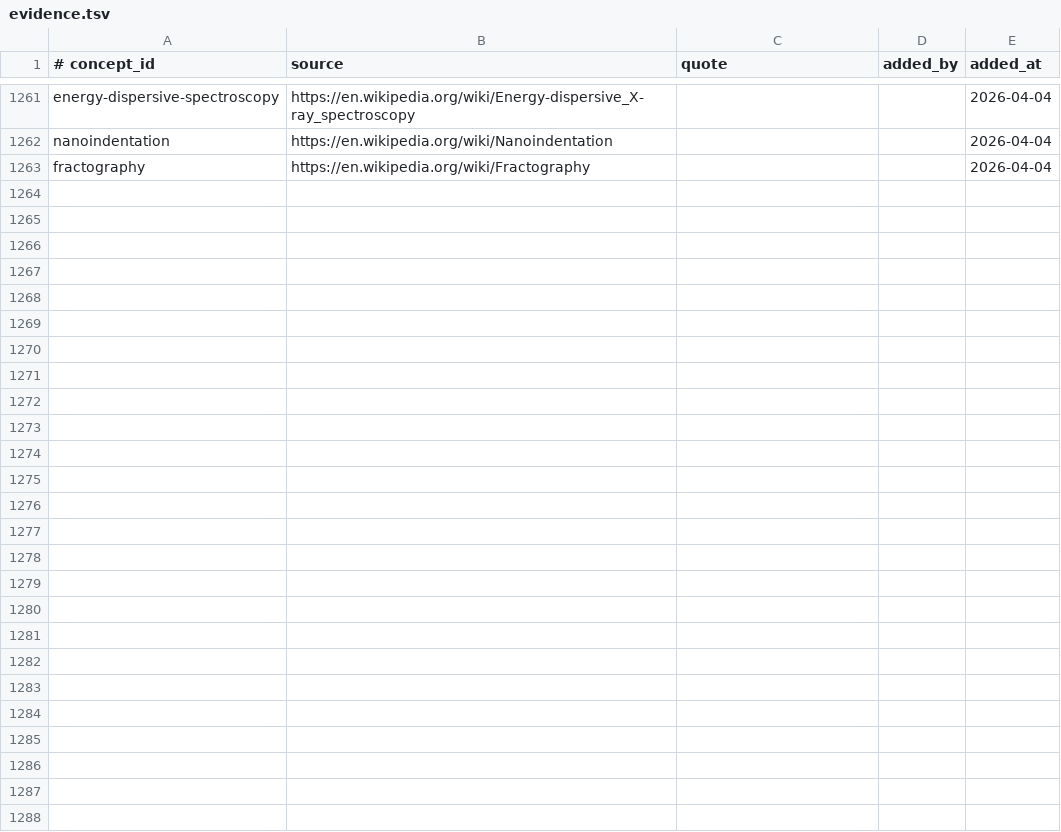
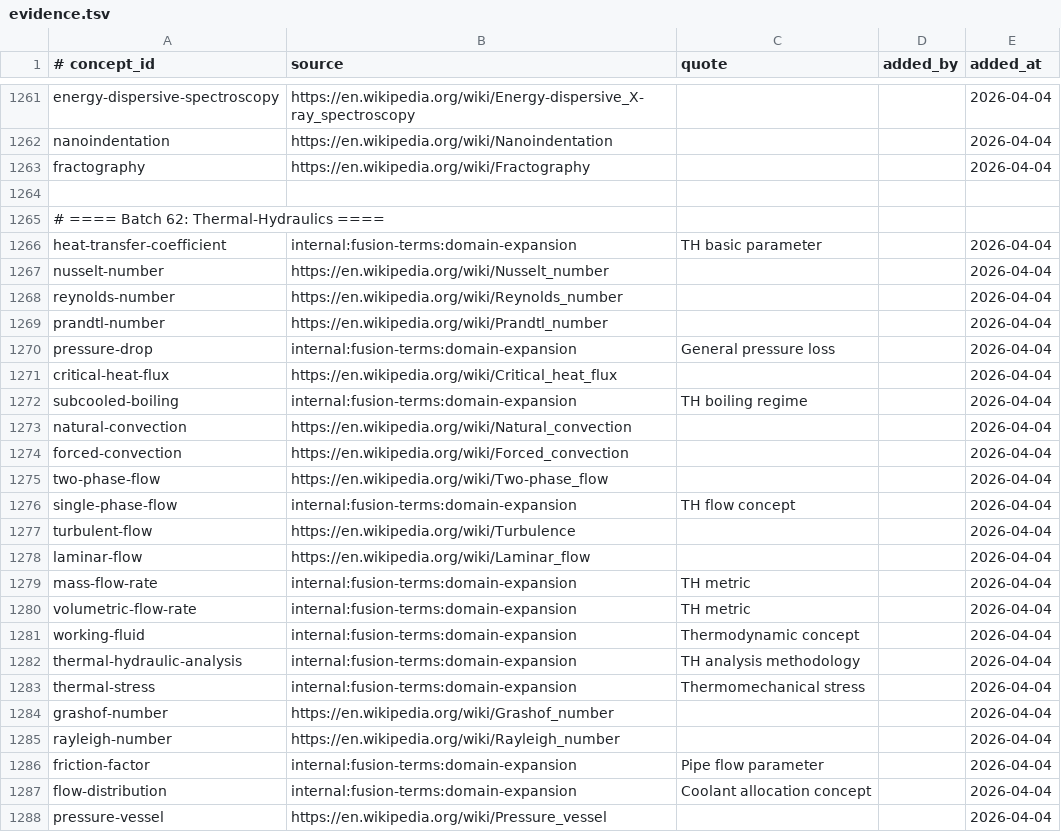
Before and after one commit to zxkjack123/fusion-terms, a TSV file: terms/registry/evidence.tsv, drawn as a sheet; only a part is shown, gaps mark what is left out; the diff names each change by its address in the sheet, - before the commit and + after, or states it on an @@ line.

Commit message:
[Plan: expand-terminology-coverage] Task 8.1+8.2: Thermal-Hydraulics
- Added 23 new concepts (7 existing skipped: heat-exchanger, coolant, computational-fluid-dynamics, finite-element-method, finite-volume-method, primary-loop, secondary-loop)
- Added 53 aliases, 23 evidence rows
- Allowlists augmented with TH tokens
- Registry validates: 1206 concepts, 5243 aliases, 1206 evidence rows
- All acceptance criteria passed

```diff
--- a/terms/registry/evidence.tsv
+++ b/terms/registry/evidence.tsv
+row 1264: (empty)
+row 1265: # ==== Batch 62: Thermal-Hydraulics ====
+row 1266: heat-transfer-coefficient | internal:fusion-terms:domain-expansion | TH basic parameter |  | 2026-04-04
+row 1267: nusselt-number | https://en.wikipedia.org/wiki/Nusselt_number |  |  | 2026-04-04
+row 1268: reynolds-number | https://en.wikipedia.org/wiki/Reynolds_number |  |  | 2026-04-04
+row 1269: prandtl-number | https://en.wikipedia.org/wiki/Prandtl_number |  |  | 2026-04-04
+row 1270: pressure-drop | internal:fusion-terms:domain-expansion | General pressure loss |  | 2026-04-04
+row 1271: critical-heat-flux | https://en.wikipedia.org/wiki/Critical_heat_flux |  |  | 2026-04-04
+row 1272: subcooled-boiling | internal:fusion-terms:domain-expansion | TH boiling regime |  | 2026-04-04
+row 1273: natural-convection | https://en.wikipedia.org/wiki/Natural_convection |  |  | 2026-04-04
+row 1274: forced-convection | https://en.wikipedia.org/wiki/Forced_convection |  |  | 2026-04-04
+row 1275: two-phase-flow | https://en.wikipedia.org/wiki/Two-phase_flow |  |  | 2026-04-04
+row 1276: single-phase-flow | internal:fusion-terms:domain-expansion | TH flow concept |  | 2026-04-04
+row 1277: turbulent-flow | https://en.wikipedia.org/wiki/Turbulence |  |  | 2026-04-04
+row 1278: laminar-flow | https://en.wikipedia.org/wiki/Laminar_flow |  |  | 2026-04-04
+row 1279: mass-flow-rate | internal:fusion-terms:domain-expansion | TH metric |  | 2026-04-04
+row 1280: volumetric-flow-rate | internal:fusion-terms:domain-expansion | TH metric |  | 2026-04-04
+row 1281: working-fluid | internal:fusion-terms:domain-expansion | Thermodynamic concept |  | 2026-04-04
+row 1282: thermal-hydraulic-analysis | internal:fusion-terms:domain-expansion | TH analysis methodology |  | 2026-04-04
+row 1283: thermal-stress | internal:fusion-terms:domain-expansion | Thermomechanical stress |  | 2026-04-04
+row 1284: grashof-number | https://en.wikipedia.org/wiki/Grashof_number |  |  | 2026-04-04
+row 1285: rayleigh-number | https://en.wikipedia.org/wiki/Rayleigh_number |  |  | 2026-04-04
+row 1286: friction-factor | internal:fusion-terms:domain-expansion | Pipe flow parameter |  | 2026-04-04
+row 1287: flow-distribution | internal:fusion-terms:domain-expansion | Coolant allocation concept |  | 2026-04-04
+row 1288: pressure-vessel | https://en.wikipedia.org/wiki/Pressure_vessel |  |  | 2026-04-04
```
Also changed, not shown: terms/registry/aliases.tsv, terms/registry/concepts.tsv, 3 other files.
